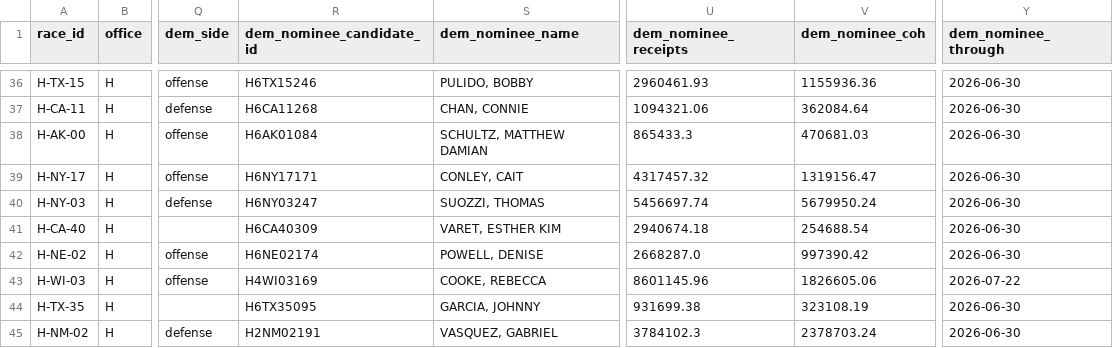
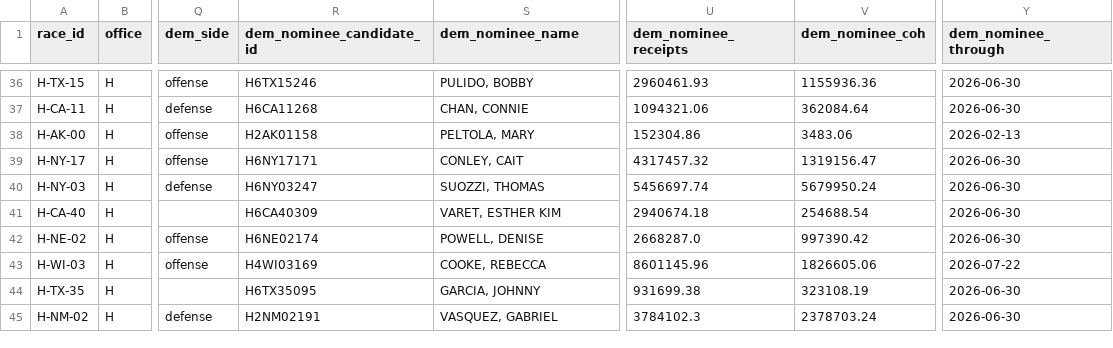
Before and after one commit to sabbadoo32/follow-the-money-2026, a CSV file: site/data/races.csv, drawn as a sheet; only a part is shown, gaps mark what is left out; the diff names each change by its address in the sheet, - before the commit and + after, or states it on an @@ line.

Commit message:
data: 2026-09-25T07:42Z

```diff
--- a/site/data/races.csv
+++ b/site/data/races.csv
-R38 (dem_nominee_candidate_id): H6AK01084
+R38 (dem_nominee_candidate_id): H2AK01158
-S38 (dem_nominee_name): SCHULTZ, MATTHEW DAMIAN
+S38 (dem_nominee_name): PELTOLA, MARY
-U38 (dem_nominee_receipts): 865433.3
+U38 (dem_nominee_receipts): 152304.86
-V38 (dem_nominee_coh): 470681.03
+V38 (dem_nominee_coh): 3483.06
-Y38 (dem_nominee_through): 2026-06-30
+Y38 (dem_nominee_through): 2026-02-13
```
Also changed, not shown: 3 other files.
